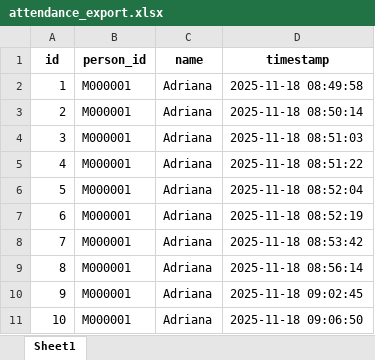
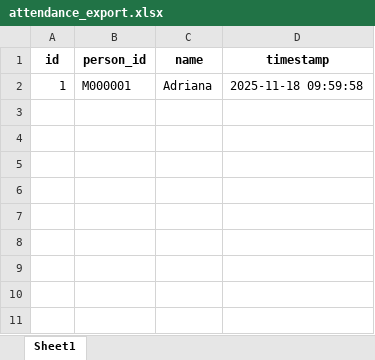
Before and after one commit to TCK10/PBL-Neo-SynthX, an Excel workbook: attendance_export.xlsx, sheet Sheet1, drawn as a sheet; values as stored, in another font and other column widths than the file's, no borders; the diff names each change by its address in the sheet, - before the commit and + after, or states it on an @@ line.

Commit message:
Auto update attendance

```diff
--- a/attendance_export.xlsx (sheet Sheet1)
+++ b/attendance_export.xlsx (sheet Sheet1)
-D2 (timestamp): 2025-11-18 08:49:58
+D2 (timestamp): 2025-11-18 09:59:58
-row 3: 2 | M000001 | Adriana | 2025-11-18 08:50:14
-row 4: 3 | M000001 | Adriana | 2025-11-18 08:51:03
-row 5: 4 | M000001 | Adriana | 2025-11-18 08:51:22
-row 6: 5 | M000001 | Adriana | 2025-11-18 08:52:04
-row 7: 6 | M000001 | Adriana | 2025-11-18 08:52:19
-row 8: 7 | M000001 | Adriana | 2025-11-18 08:53:42
-row 9: 8 | M000001 | Adriana | 2025-11-18 08:56:14
-row 10: 9 | M000001 | Adriana | 2025-11-18 09:02:45
-row 11: 10 | M000001 | Adriana | 2025-11-18 09:06:50
```
Also changed, not shown: 1 other file.
